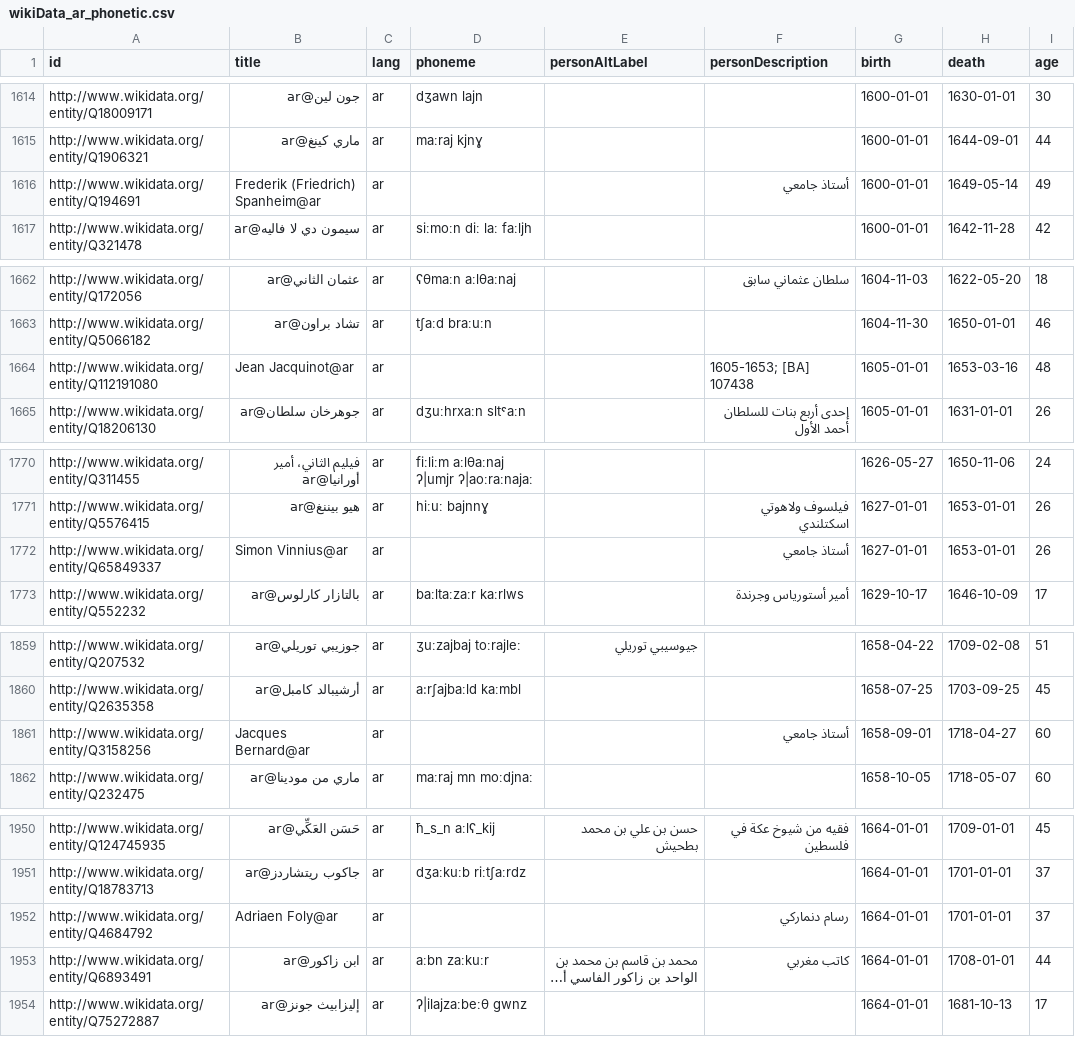
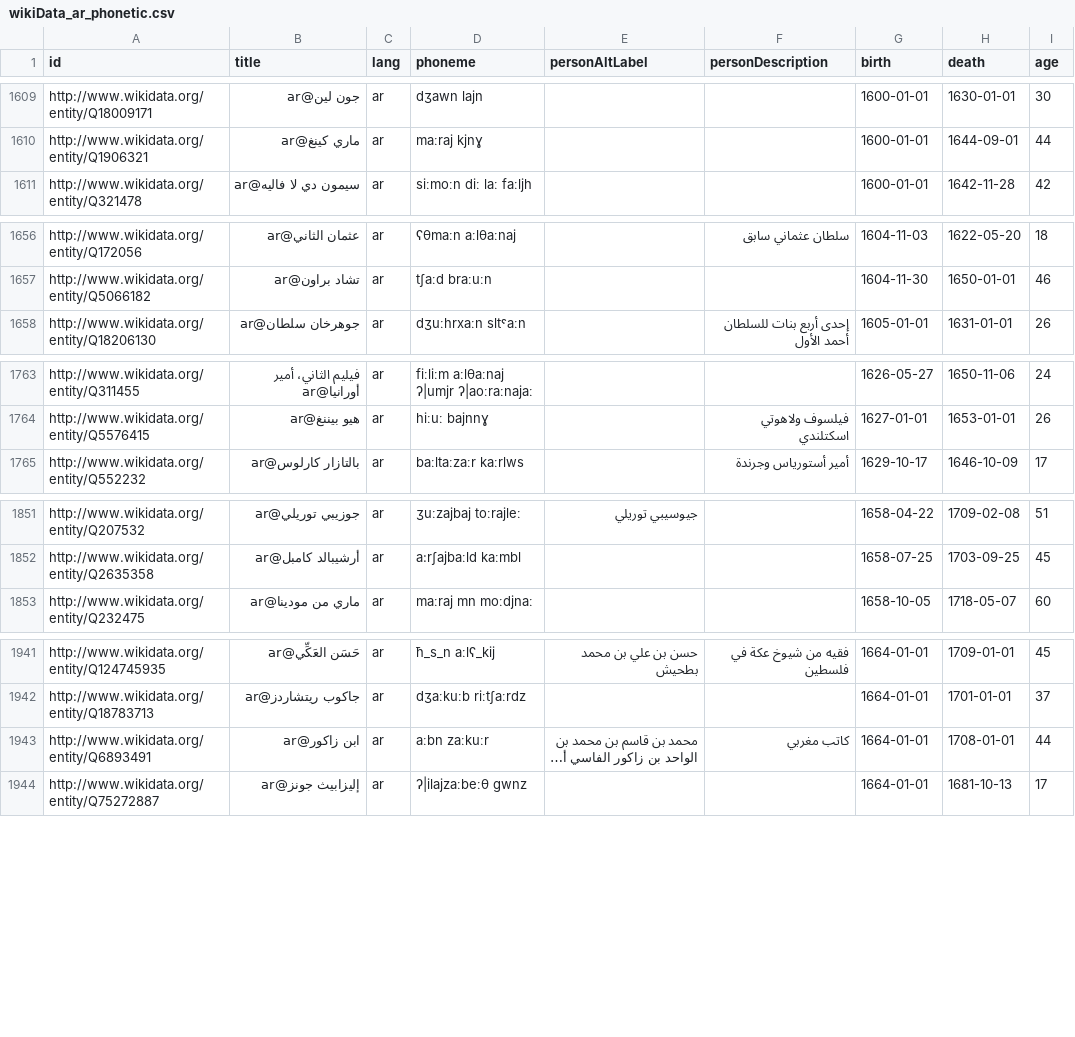
Before and after one commit to cs-25-dat-6-12/P6, a CSV file: datasets/phonetic/wikiData-title/wikiData_ar_phonetic.csv, drawn as a sheet; only a part is shown, gaps mark what is left out; long unchanged cells end in …; the diff covers the shown part only; the diff names each change by its address in the sheet, - before the commit and + after, or states it on an @@ line.

Commit message:
Wikidata support (#48)
Co-authored-by: EmilSoegaardLarsen <EmilSoegaardLarsen@users.noreply.github.com>

```diff
--- a/datasets/phonetic/wikiData-title/wikiData_ar_phonetic.csv
+++ b/datasets/phonetic/wikiData-title/wikiData_ar_phonetic.csv
-row 1616: http://www.wikidata.org/entity/Q194691 | Frederik (Friedrich) Spanheim@ar | ar |  |  | أستاذ جامعي | 1600-01-01 | 1649-05-14 | 49
-row 1664: http://www.wikidata.org/entity/Q112191080 | Jean Jacquinot@ar | ar |  |  | 1605-1653; [BA] 107438 | 1605-01-01 | 1653-03-16 | 48
-row 1772: http://www.wikidata.org/entity/Q65849337 | Simon Vinnius@ar | ar |  |  | أستاذ جامعي | 1627-01-01 | 1653-01-01 | 26
-row 1861: http://www.wikidata.org/entity/Q3158256 | Jacques Bernard@ar | ar |  |  | أستاذ جامعي | 1658-09-01 | 1718-04-27 | 60
-row 1952: http://www.wikidata.org/entity/Q4684792 | Adriaen Foly@ar | ar |  |  | رسام دنماركي | 1664-01-01 | 1701-01-01 | 37
```
Also changed, not shown: 11 removed rows elsewhere in this file, 13 other files.
